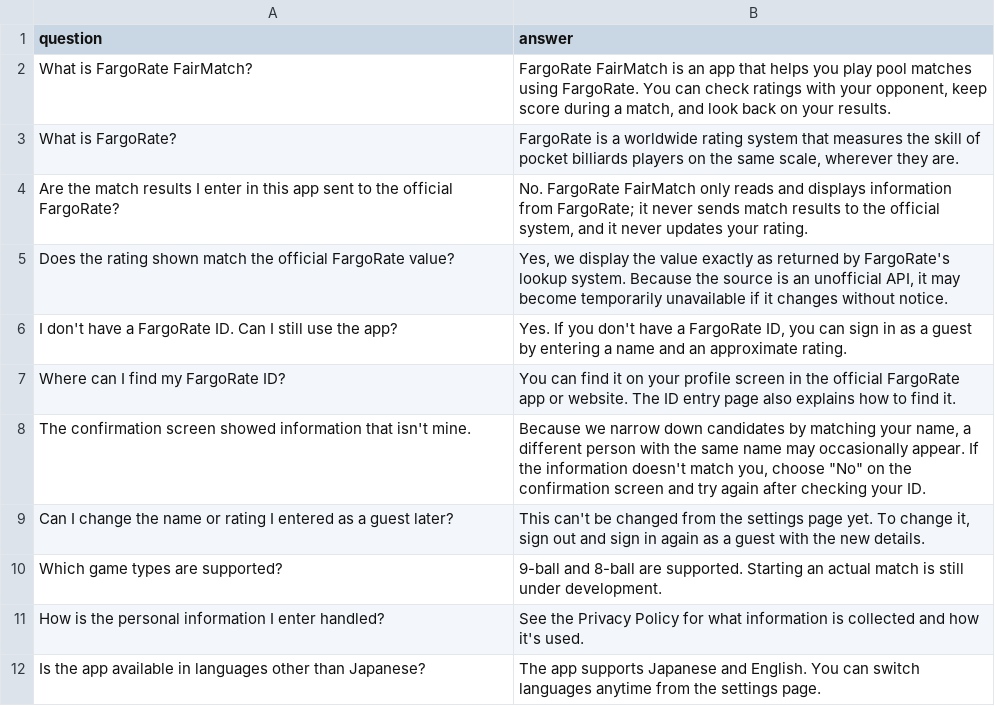
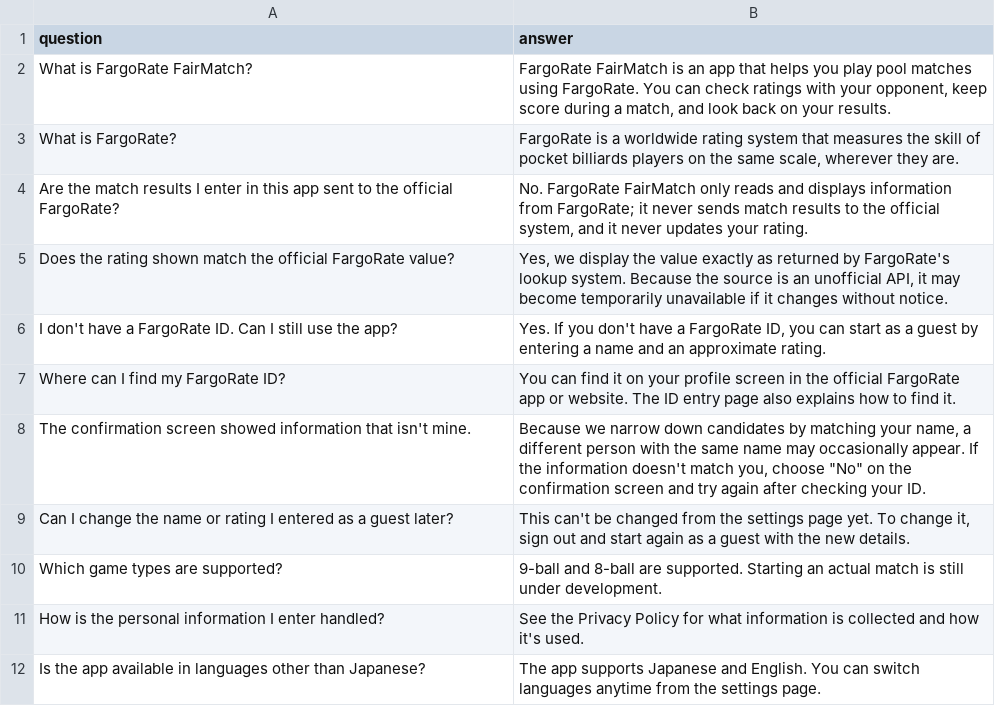
Before and after one commit to hashimotoryoh/fargorate-fairmatch, a CSV file: content/en/faq.csv, drawn as a sheet.

```diff
--- a/content/en/faq.csv
+++ b/content/en/faq.csv
@@ -5,6 +5,6 @@ Are the match results I enter in this app sent to the official FargoRate?,"No. F
 Does the rating shown match the official FargoRate value?,"Yes, we display the value exactly as returned by FargoRate's lookup system. Because the source is an unofficial API, it may become temporarily unavailable if it changes without notice."
-I don't have a FargoRate ID. Can I still use the app?,"Yes. If you don't have a FargoRate ID, you can sign in as a guest by entering a name and an approximate rating."
+I don't have a FargoRate ID. Can I still use the app?,"Yes. If you don't have a FargoRate ID, you can start as a guest by entering a name and an approximate rating."
 Where can I find my FargoRate ID?,You can find it on your profile screen in the official FargoRate app or website. The ID entry page also explains how to find it.
 The confirmation screen showed information that isn't mine.,"Because we narrow down candidates by matching your name, a different person with the same name may occasionally appear. If the information doesn't match you, choose ""No"" on the confirmation screen and try again after checking your ID."
-Can I change the name or rating I entered as a guest later?,"This can't be changed from the settings page yet. To change it, sign out and sign in again as a guest with the new details."
+Can I change the name or rating I entered as a guest later?,"This can't be changed from the settings page yet. To change it, sign out and start again as a guest with the new details."
 Which game types are supported?,9-ball and 8-ball are supported. Starting an actual match is still under development.
```
Also changed, not shown: content/ja/faq.csv, 17 other files.
